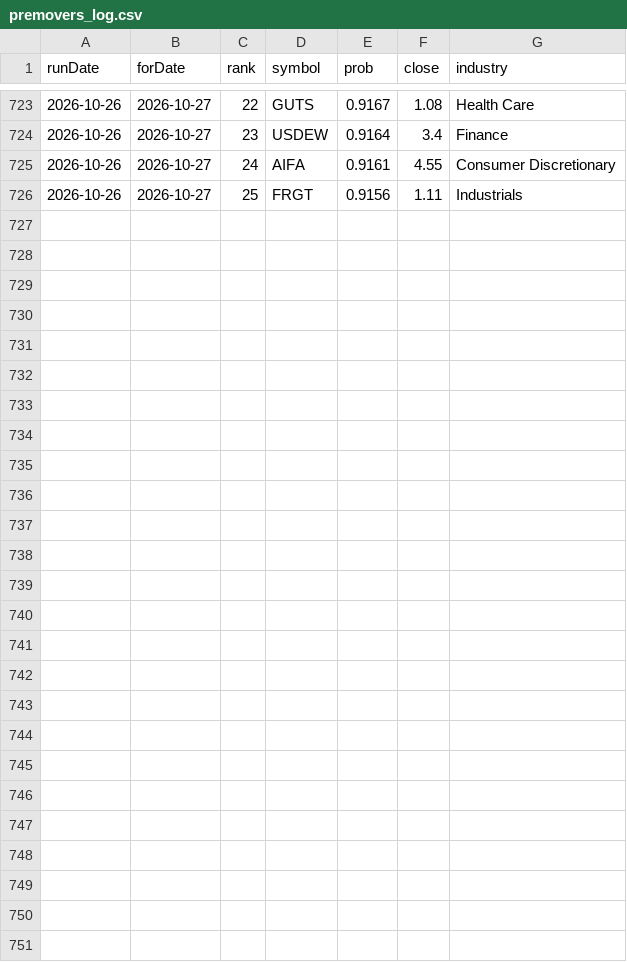
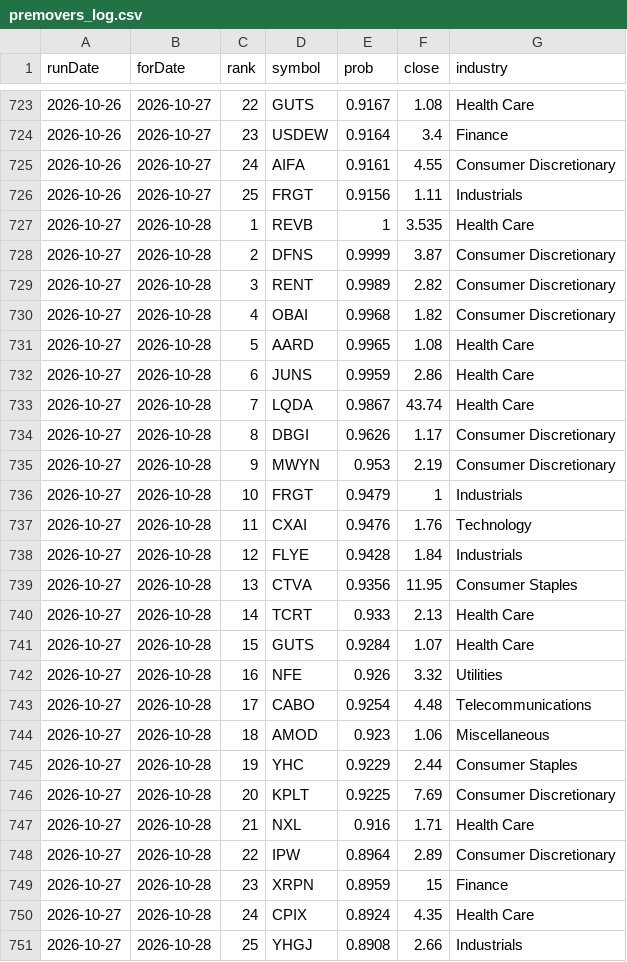
Before and after one commit to ozkanpakdil/top-us-stock-tickers, a CSV file: docs/data/screener/premovers_log.csv, drawn as a sheet; only a part is shown, gaps mark what is left out; the diff names each change by its address in the sheet, - before the commit and + after, or states it on an @@ line.

```diff
--- a/docs/data/screener/premovers_log.csv
+++ b/docs/data/screener/premovers_log.csv
+row 727: 2026-10-27 | 2026-10-28 | 1 | REVB | 1 | 3.535 | Health Care
+row 728: 2026-10-27 | 2026-10-28 | 2 | DFNS | 0.9999 | 3.87 | Consumer Discretionary
+row 729: 2026-10-27 | 2026-10-28 | 3 | RENT | 0.9989 | 2.82 | Consumer Discretionary
+row 730: 2026-10-27 | 2026-10-28 | 4 | OBAI | 0.9968 | 1.82 | Consumer Discretionary
+row 731: 2026-10-27 | 2026-10-28 | 5 | AARD | 0.9965 | 1.08 | Health Care
+row 732: 2026-10-27 | 2026-10-28 | 6 | JUNS | 0.9959 | 2.86 | Health Care
+row 733: 2026-10-27 | 2026-10-28 | 7 | LQDA | 0.9867 | 43.74 | Health Care
+row 734: 2026-10-27 | 2026-10-28 | 8 | DBGI | 0.9626 | 1.17 | Consumer Discretionary
+row 735: 2026-10-27 | 2026-10-28 | 9 | MWYN | 0.953 | 2.19 | Consumer Discretionary
+row 736: 2026-10-27 | 2026-10-28 | 10 | FRGT | 0.9479 | 1 | Industrials
+row 737: 2026-10-27 | 2026-10-28 | 11 | CXAI | 0.9476 | 1.76 | Technology
+row 738: 2026-10-27 | 2026-10-28 | 12 | FLYE | 0.9428 | 1.84 | Industrials
+row 739: 2026-10-27 | 2026-10-28 | 13 | CTVA | 0.9356 | 11.95 | Consumer Staples
+row 740: 2026-10-27 | 2026-10-28 | 14 | TCRT | 0.933 | 2.13 | Health Care
+row 741: 2026-10-27 | 2026-10-28 | 15 | GUTS | 0.9284 | 1.07 | Health Care
+row 742: 2026-10-27 | 2026-10-28 | 16 | NFE | 0.926 | 3.32 | Utilities
+row 743: 2026-10-27 | 2026-10-28 | 17 | CABO | 0.9254 | 4.48 | Telecommunications
+row 744: 2026-10-27 | 2026-10-28 | 18 | AMOD | 0.923 | 1.06 | Miscellaneous
+row 745: 2026-10-27 | 2026-10-28 | 19 | YHC | 0.9229 | 2.44 | Consumer Staples
+row 746: 2026-10-27 | 2026-10-28 | 20 | KPLT | 0.9225 | 7.69 | Consumer Discretionary
+row 747: 2026-10-27 | 2026-10-28 | 21 | NXL | 0.916 | 1.71 | Health Care
+row 748: 2026-10-27 | 2026-10-28 | 22 | IPW | 0.8964 | 2.89 | Consumer Discretionary
+row 749: 2026-10-27 | 2026-10-28 | 23 | XRPN | 0.8959 | 15 | Finance
+row 750: 2026-10-27 | 2026-10-28 | 24 | CPIX | 0.8924 | 4.35 | Health Care
+row 751: 2026-10-27 | 2026-10-28 | 25 | YHGJ | 0.8908 | 2.66 | Industrials
```
Also changed, not shown: by_industry/finance.csv, by_industry/uncategorized.csv, 23 other files.
